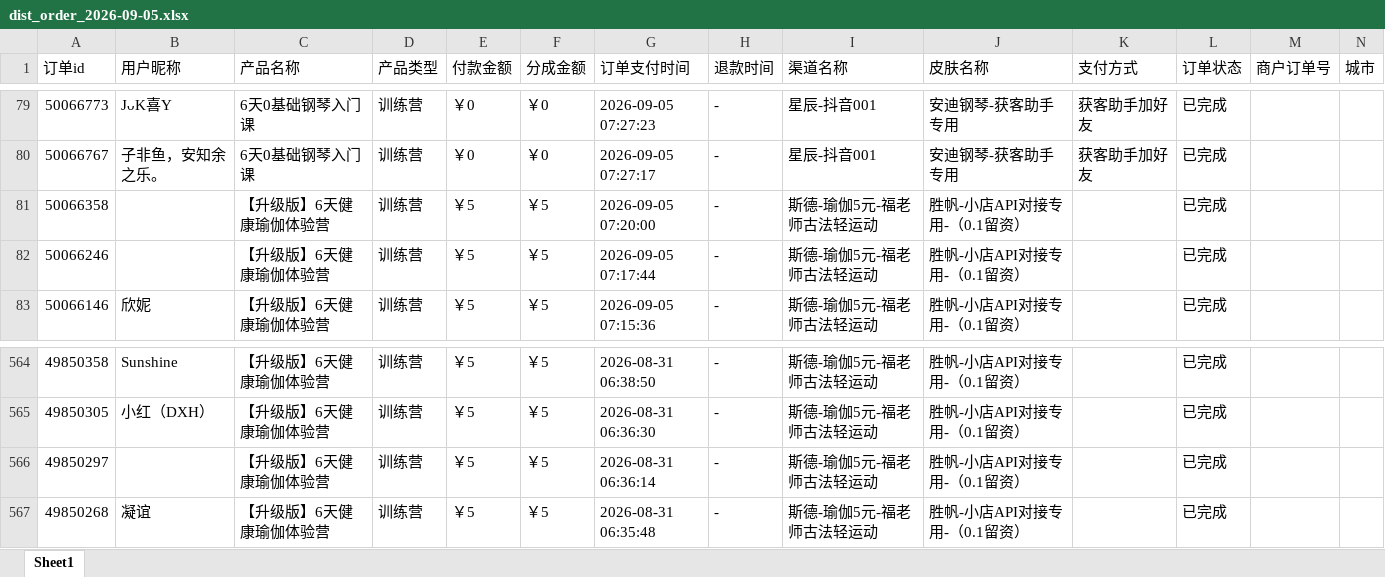
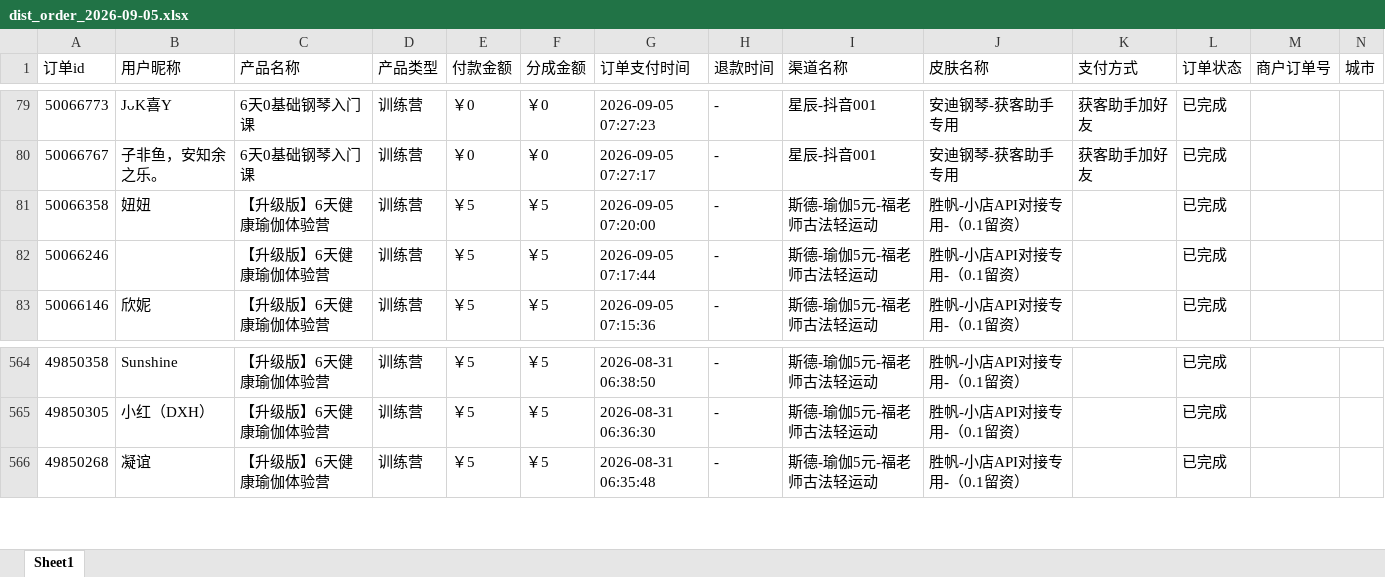
Before and after one commit to JNC121314/jianzhi-dashboard, an Excel workbook: data/exports/视频号/dist_order_2026-09-05.xlsx, sheet Sheet1, drawn as a sheet; only a part is shown, gaps mark what is left out; values as stored, in another font and other column widths than the file's, no borders; the diff names each change by its address in the sheet, - before the commit and + after, or states it on an @@ line.

```diff
--- a/data/exports/视频号/dist_order_2026-09-05.xlsx (sheet Sheet1)
+++ b/data/exports/视频号/dist_order_2026-09-05.xlsx (sheet Sheet1)
-B81 (用户昵称): (empty)
+B81 (用户昵称): 妞妞
-row 566: 49850297 |  | 【升级版】6天健康瑜伽体验营 | 训练营 | ￥5 | ￥5 | 2026-08-31 06:36:14 | - | 斯德-瑜伽5元-福老师古法轻运动 | 胜帆-小店API对接专用-（0.1留资） |  | 已完成
```
Also changed, not shown: data/exports/严总/dist_order_2026-09-05.xlsx, data/exports/毛毛矩阵/dist_order_2026-09-05.xlsx, 7 other files.
